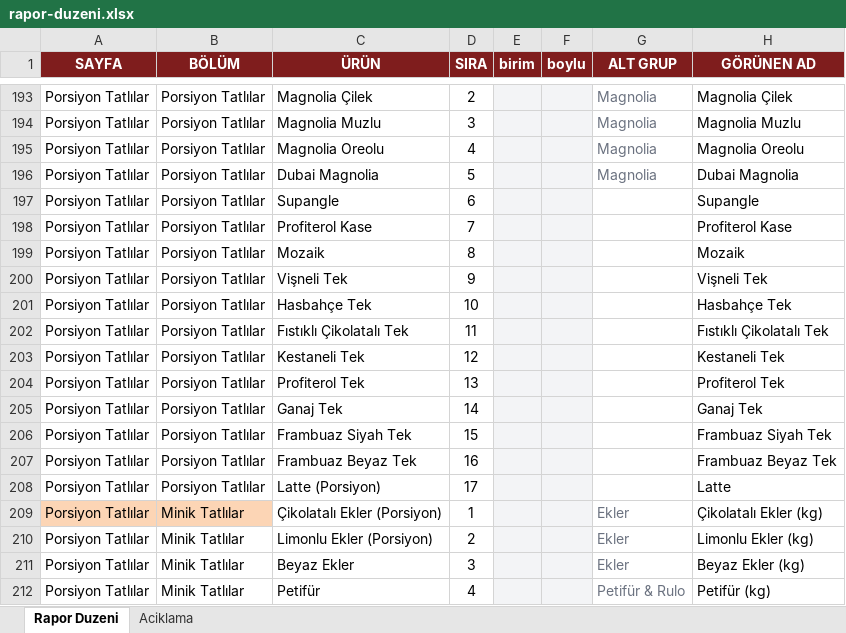
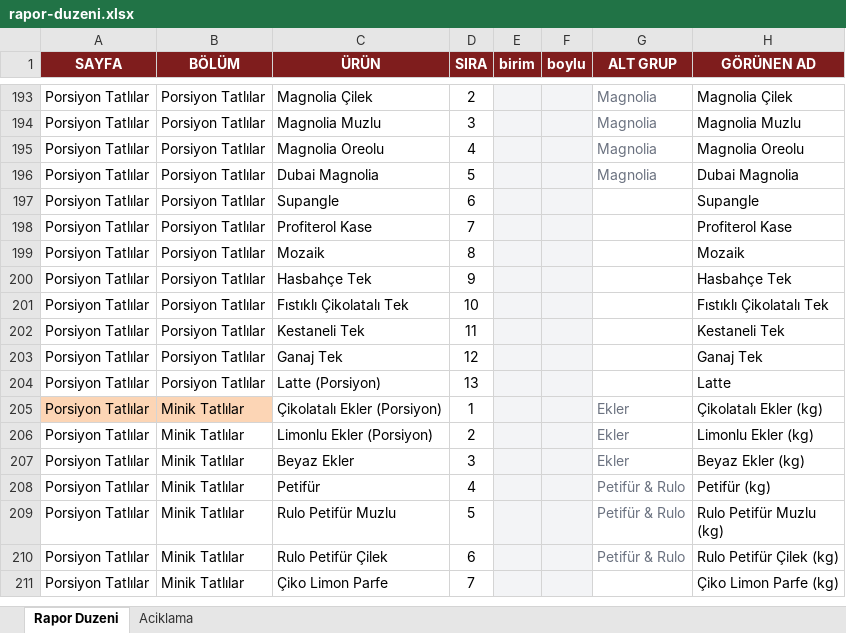
Before and after one commit to krh75tktsv-design/sube-talep, an Excel workbook: rapor-duzeni.xlsx, sheet Rapor Duzeni, drawn as a sheet; only a part is shown, gaps mark what is left out; the shorter side is filled out with more unchanged rows; values as stored, in another font and other column widths than the file's, no borders; removed rows and columns are numbered as before the commit, all else as after; the diff names each change by its address in the sheet, - before the commit and + after, or states it on an @@ line.

Commit message:
4 porsiyon tatlıyı listeden çıkar; rapor düzenini yeniden üret

```diff
--- a/rapor-duzeni.xlsx (sheet Rapor Duzeni)
+++ b/rapor-duzeni.xlsx (sheet Rapor Duzeni)
-row 200: Porsiyon Tatlılar | Porsiyon Tatlılar | Vişneli Tek | 9 |  |  |  | Vişneli Tek
-D200 (SIRA): 10
+D200 (SIRA): 9
-D201 (SIRA): 11
+D201 (SIRA): 10
-D202 (SIRA): 12
+D202 (SIRA): 11
-row 204: Porsiyon Tatlılar | Porsiyon Tatlılar | Profiterol Tek | 13 |  |  |  | Profiterol Tek
-D203 (SIRA): 14
+D203 (SIRA): 12
-row 206: Porsiyon Tatlılar | Porsiyon Tatlılar | Frambuaz Siyah Tek | 15 |  |  |  | Frambuaz Siyah Tek
-row 207: Porsiyon Tatlılar | Porsiyon Tatlılar | Frambuaz Beyaz Tek | 16 |  |  |  | Frambuaz Beyaz Tek
-D204 (SIRA): 17
+D204 (SIRA): 13
```
Also changed, not shown: 2 other files.
